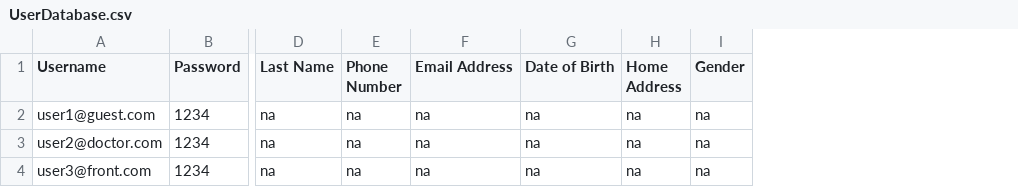
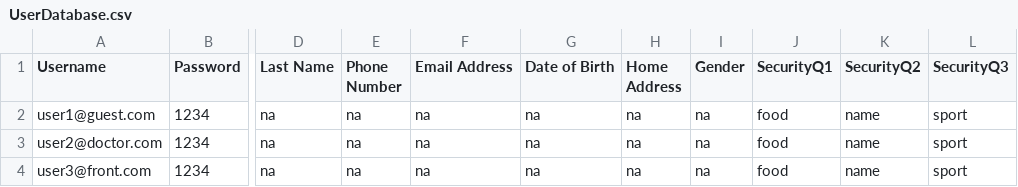
Before and after one commit to kia8804/EHealth4U, a CSV file: src/hospitalmanager/UserDatabase.csv, drawn as a sheet; only a part is shown, gaps mark what is left out; the diff names each change by its address in the sheet, - before the commit and + after, or states it on an @@ line.

```diff
--- a/src/hospitalmanager/UserDatabase.csv
+++ b/src/hospitalmanager/UserDatabase.csv
+column J (SecurityQ1), rows 2-4: all food
+column K (SecurityQ2), rows 2-4: all name
+column L (SecurityQ3), rows 2-4: all sport
```
Also changed, not shown: build/classes/hospitalmanager/UserDatabase.csv, 31 other files.
